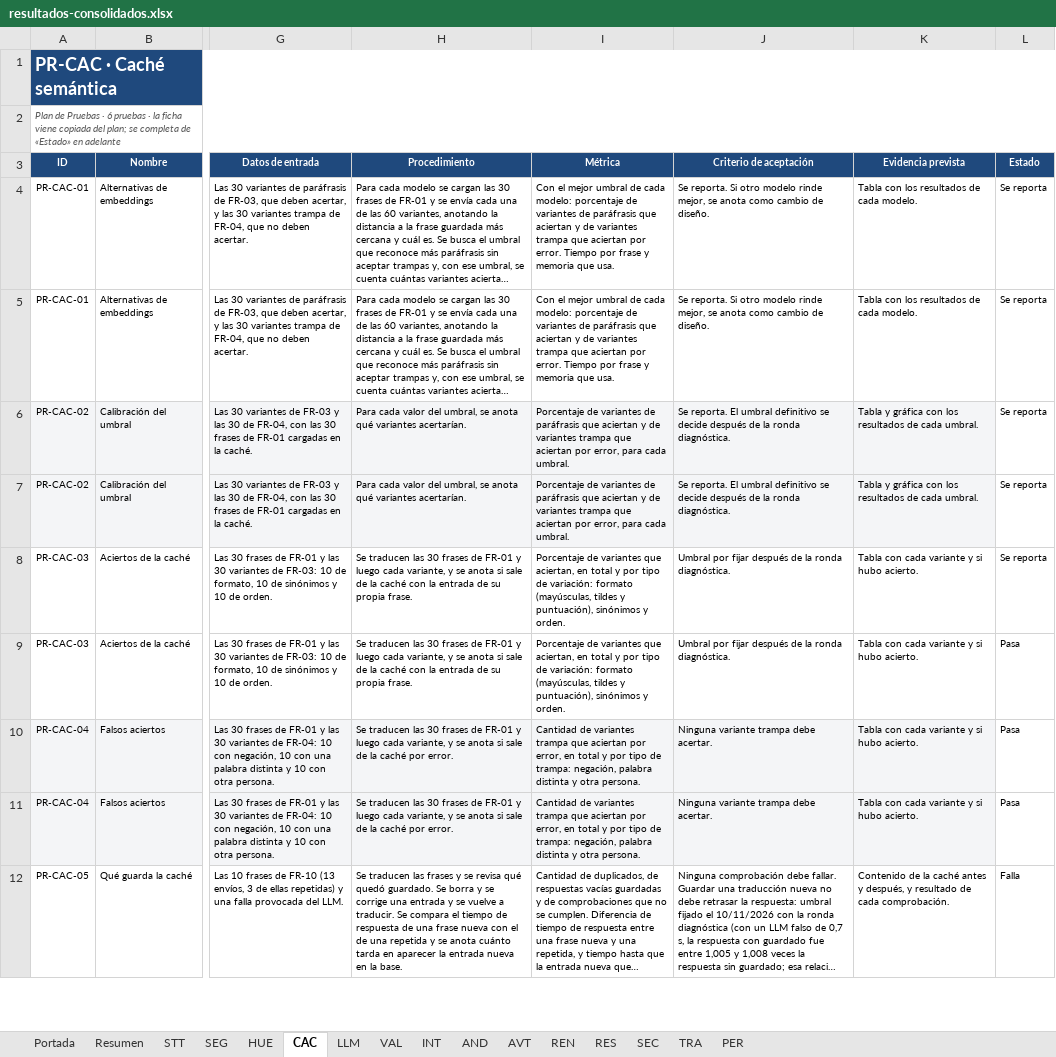
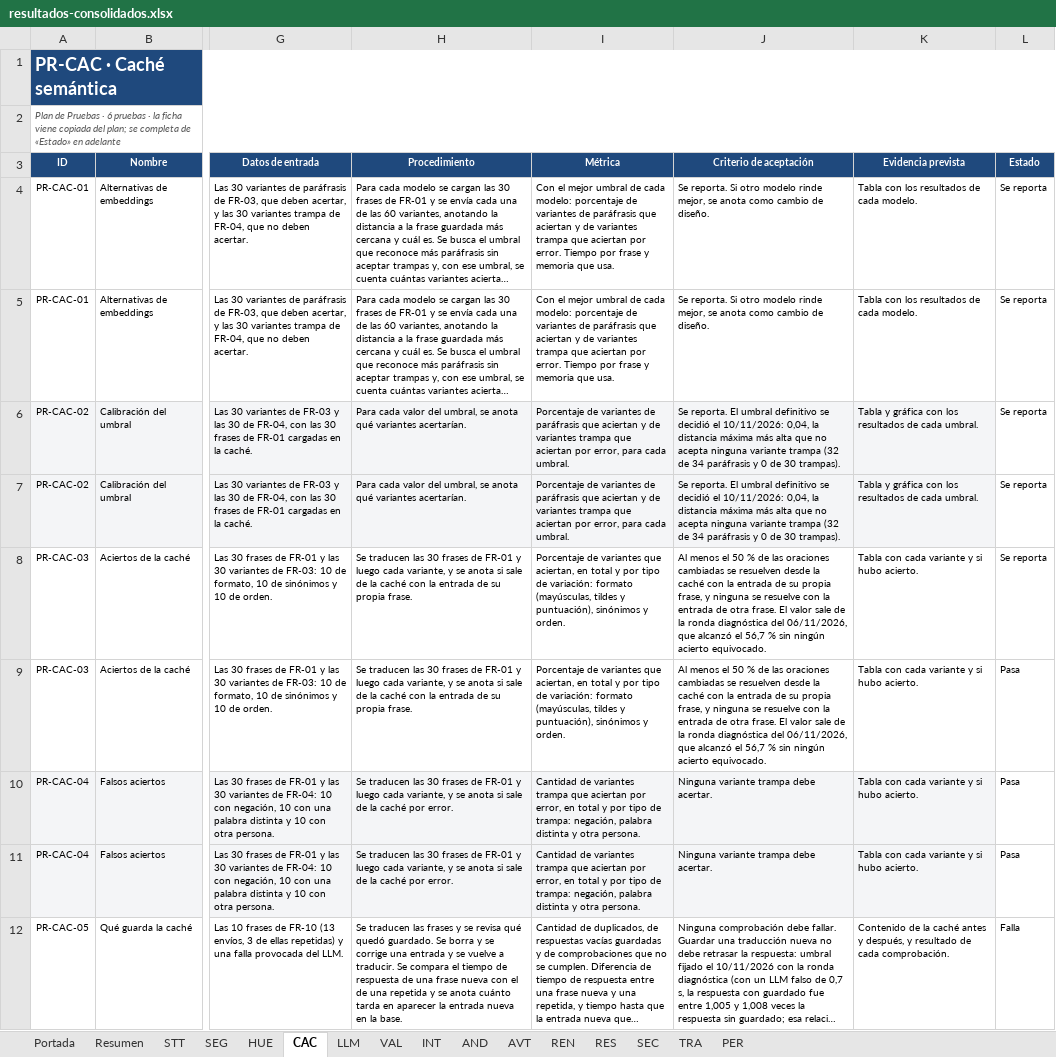
Before and after one commit to sign-ai-organization/signall-android, an Excel workbook: docs/plan-pruebas/resultados-consolidados.xlsx, sheet CAC, drawn as a sheet; only a part is shown, gaps mark what is left out; long unchanged cells end in …; values as stored, in another font and other column widths than the file's, no borders; conditional formats not drawn; the diff names each change by its address in the sheet, - before the commit and + after, or states it on an @@ line.

Commit message:
docs(plan-pruebas): actualizar en el excel el criterio de aceptación de 14 pruebas según sus fichas

```diff
--- a/docs/plan-pruebas/resultados-consolidados.xlsx (sheet CAC)
+++ b/docs/plan-pruebas/resultados-consolidados.xlsx (sheet CAC)
-J6:J7 (Criterio de aceptación): …definitivo se decide después de la ronda diagnóstica.
+J6:J7 (Criterio de aceptación): …definitivo se decidió el 10/11/2026: 0,04, la distancia máxima más alta que no acepta ninguna variante trampa (32 de 34 paráfrasis y 0 de 30 trampas).
-J8:J9 (Criterio de aceptación): Umbral por fijar después de la ronda diagnóstica.
+J8:J9 (Criterio de aceptación): Al menos el 50 % de las oraciones cambiadas se resuelven desde la caché con la entrada de su propia frase, y ninguna se resuelve con la entrada de otra frase. El valor sale de la ronda diagnóstica del 06/11/2026, que alcanzó el 56,7 % sin ningún acierto equivocado.
```
Also changed, not shown: sheet REN, sheet AND, sheet HUE, sheet TRA, sheet INT, sheet STT, 3 more sheets.
